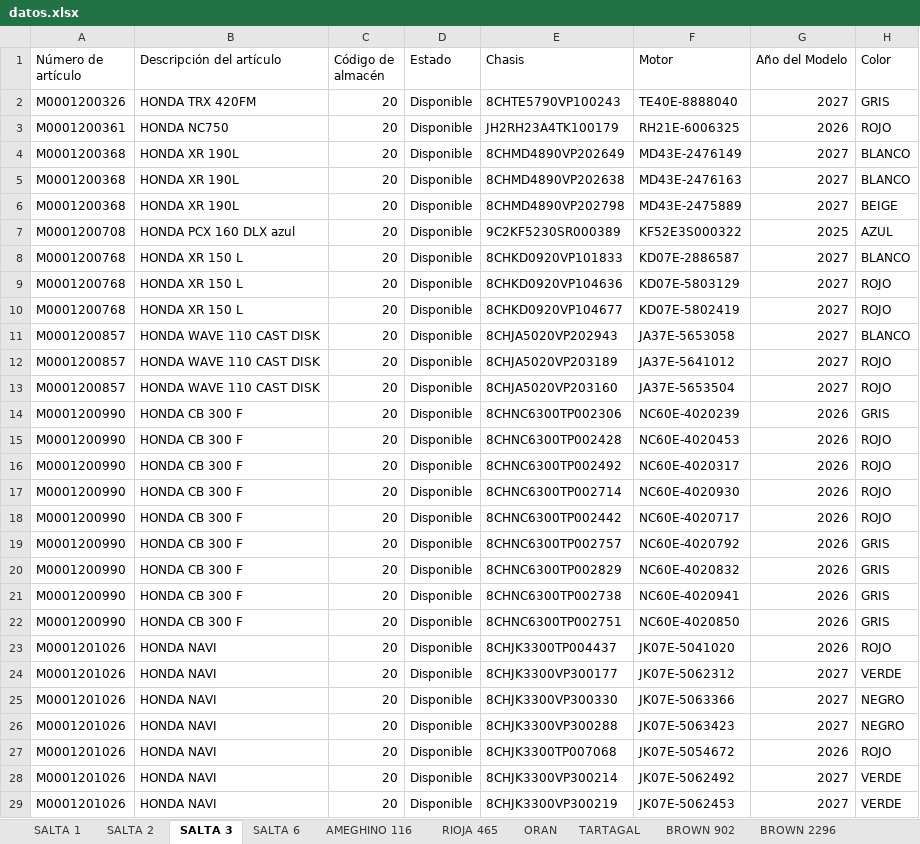
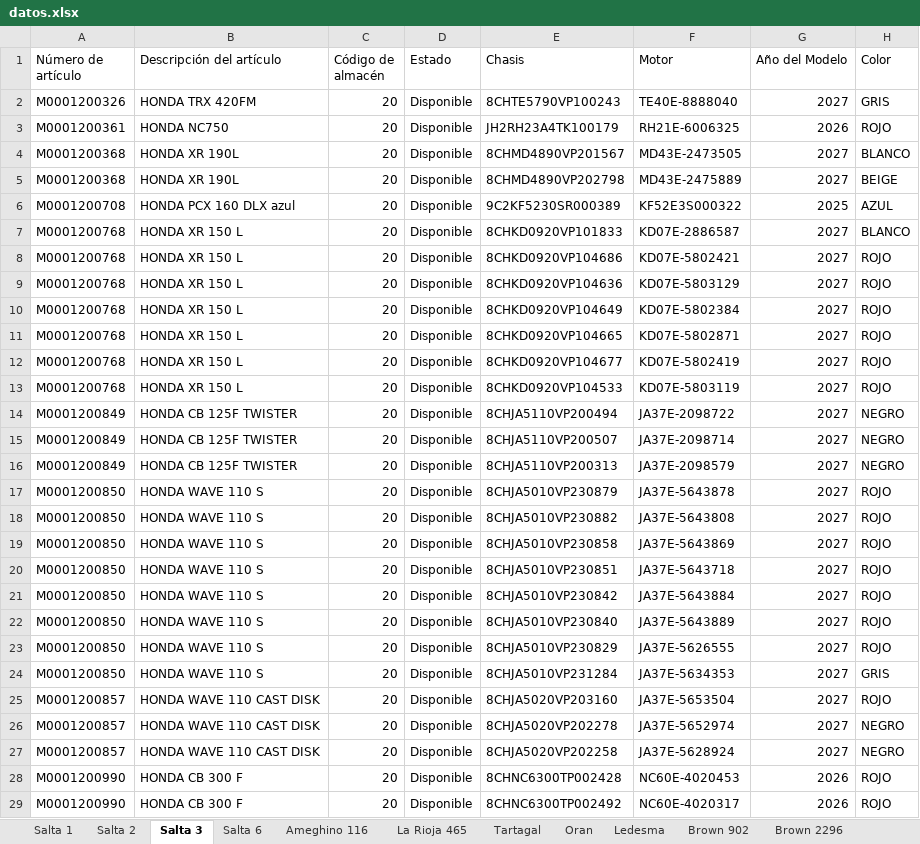
Before and after one commit to yuhmaksuc095-beep/logistica-jujuy, an Excel workbook: datos.xlsx, sheet Salta 3, drawn as a sheet; only a part is shown; the shorter side is filled out with more unchanged rows; values as stored, in another font and other column widths than the file's, no borders; removed rows and columns are numbered as before the commit, all else as after; the diff covers the shown part only; the diff names each change by its address in the sheet, - before the commit and + after, or states it on an @@ line.

```diff
--- a/datos.xlsx (sheet Salta 3)
+++ b/datos.xlsx (sheet Salta 3)
-sheet tab: SALTA 1
+sheet tab: Salta 1
-sheet tab: SALTA 2
+sheet tab: Salta 2
-sheet tab: SALTA 3
+sheet tab: Salta 3
-sheet tab: SALTA 6
+sheet tab: Salta 6
-sheet tab: AMEGHINO 116
+sheet tab: Ameghino 116
-sheet tab: RIOJA 465
+sheet tab: La Rioja 465
-sheet tab: ORAN
+sheet tab: Tartagal
-sheet tab: TARTAGAL
+sheet tab: Oran
-sheet tab: BROWN 902
+sheet tab: Ledesma
-sheet tab: BROWN 2296
+sheet tab: Brown 902
-row 4: M0001200368 | HONDA XR 190L | 20 | Disponible | 8CHMD4890VP202649 | MD43E-2476149 | 2027 | BLANCO
-E4 (Chasis): 8CHMD4890VP202638
+E4 (Chasis): 8CHMD4890VP201567
-F4 (Motor): MD43E-2476163
+F4 (Motor): MD43E-2473505
+row 8: M0001200768 | HONDA XR 150 L | 20 | Disponible | 8CHKD0920VP104686 | KD07E-5802421 | 2027 | ROJO
+row 10: M0001200768 | HONDA XR 150 L | 20 | Disponible | 8CHKD0920VP104649 | KD07E-5802384 | 2027 | ROJO
+row 11: M0001200768 | HONDA XR 150 L | 20 | Disponible | 8CHKD0920VP104665 | KD07E-5802871 | 2027 | ROJO
+row 13: M0001200768 | HONDA XR 150 L | 20 | Disponible | 8CHKD0920VP104533 | KD07E-5803119 | 2027 | ROJO
+row 14: M0001200849 | HONDA CB 125F TWISTER | 20 | Disponible | 8CHJA5110VP200494 | JA37E-2098722 | 2027 | NEGRO
+row 15: M0001200849 | HONDA CB 125F TWISTER | 20 | Disponible | 8CHJA5110VP200507 | JA37E-2098714 | 2027 | NEGRO
+row 16: M0001200849 | HONDA CB 125F TWISTER | 20 | Disponible | 8CHJA5110VP200313 | JA37E-2098579 | 2027 | NEGRO
+row 17: M0001200850 | HONDA WAVE 110 S | 20 | Disponible | 8CHJA5010VP230879 | JA37E-5643878 | 2027 | ROJO
-A18 (Número de artículo): M0001200857
+A18 (Número de artículo): M0001200850
-B18 (Descripción del artículo): HONDA WAVE 110 CAST DISK
+B18 (Descripción del artículo): HONDA WAVE 110 S
-E18 (Chasis): 8CHJA5020VP202943
+E18 (Chasis): 8CHJA5010VP230882
-F18 (Motor): JA37E-5653058
+F18 (Motor): JA37E-5643808
-H18 (Color): BLANCO
+H18 (Color): ROJO
+row 19: M0001200850 | HONDA WAVE 110 S | 20 | Disponible | 8CHJA5010VP230858 | JA37E-5643869 | 2027 | ROJO
+row 20: M0001200850 | HONDA WAVE 110 S | 20 | Disponible | 8CHJA5010VP230851 | JA37E-5643718 | 2027 | ROJO
+row 21: M0001200850 | HONDA WAVE 110 S | 20 | Disponible | 8CHJA5010VP230842 | JA37E-5643884 | 2027 | ROJO
+row 22: M0001200850 | HONDA WAVE 110 S | 20 | Disponible | 8CHJA5010VP230840 | JA37E-5643889 | 2027 | ROJO
-A23 (Número de artículo): M0001200857
+A23 (Número de artículo): M0001200850
-B23 (Descripción del artículo): HONDA WAVE 110 CAST DISK
+B23 (Descripción del artículo): HONDA WAVE 110 S
-E23 (Chasis): 8CHJA5020VP203189
+E23 (Chasis): 8CHJA5010VP230829
-F23 (Motor): JA37E-5641012
+F23 (Motor): JA37E-5626555
+row 24: M0001200850 | HONDA WAVE 110 S | 20 | Disponible | 8CHJA5010VP231284 | JA37E-5634353 | 2027 | GRIS
-row 14: M0001200990 | HONDA CB 300 F | 20 | Disponible | 8CHNC6300TP002306 | NC60E-4020239 | 2026 | GRIS
+row 26: M0001200857 | HONDA WAVE 110 CAST DISK | 20 | Disponible | 8CHJA5020VP202278 | JA37E-5652974 | 2027 | NEGRO
+row 27: M0001200857 | HONDA WAVE 110 CAST DISK | 20 | Disponible | 8CHJA5020VP202258 | JA37E-5628924 | 2027 | NEGRO
```
Also changed, not shown: 3 added rows, 1 removed row and 2 edited cells elsewhere in this sheet, sheet Cochuchal, sheet Tartagal, sheet Oran, sheet Brown 902, sheet Brown 2296, sheet Ledesma, 6 more sheets, other sheet tabs.
